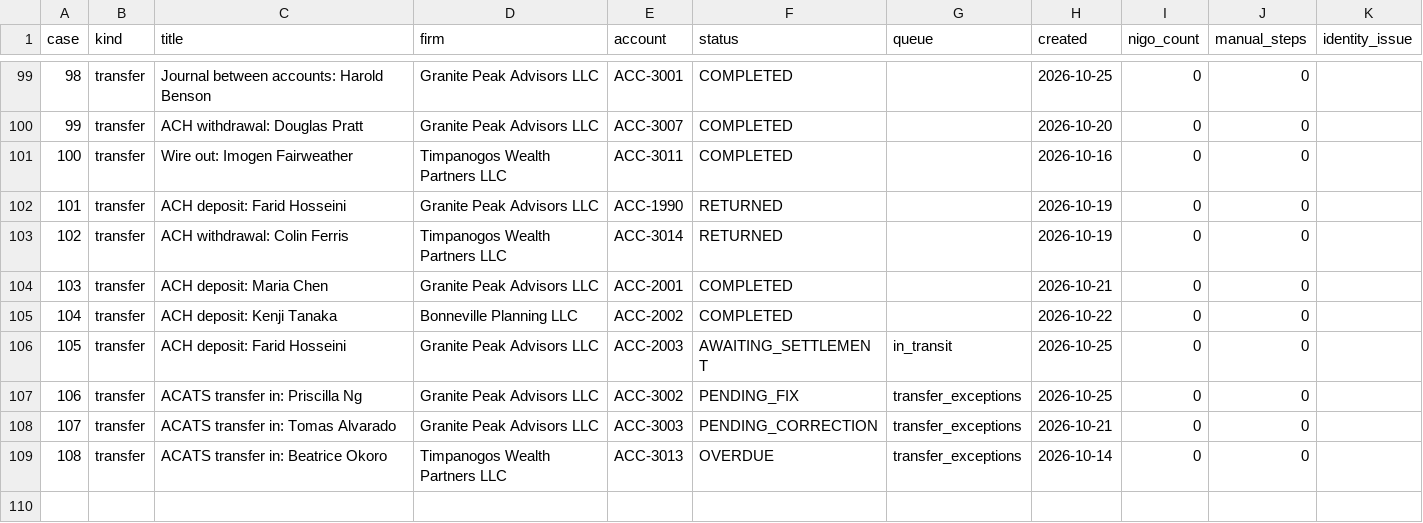
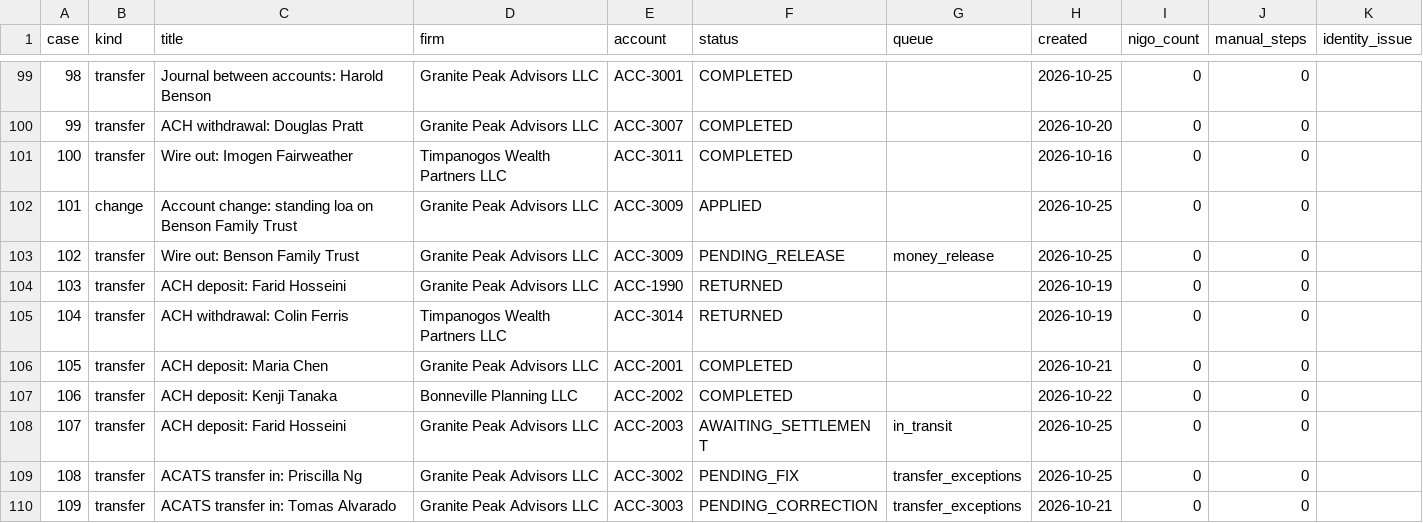
Before and after one commit to shawngggg/AI-embedded-RIA-custody-operations-platform, a CSV file: synthetic/data/cases.csv, drawn as a sheet; only a part is shown, gaps mark what is left out; the shorter side is filled out with more unchanged rows; addresses are those after the commit; the diff names each change by its address in the sheet, - before the commit and + after, or states it on an @@ line.

```diff
--- a/synthetic/data/cases.csv
+++ b/synthetic/data/cases.csv
+row 102: 101 | change | Account change: standing loa on Benson Family Trust | Granite Peak Advisors LLC | ACC-3009 | APPLIED |  | 2026-10-25 | 0 | 0
+row 103: 102 | transfer | Wire out: Benson Family Trust | Granite Peak Advisors LLC | ACC-3009 | PENDING_RELEASE | money_release | 2026-10-25 | 0 | 0
@@ column A (case) renumbered from row 104 down @@
```
Also changed, not shown: synthetic/data/ledger_entries.csv, synthetic/data/receipts.csv, 38 other files.
